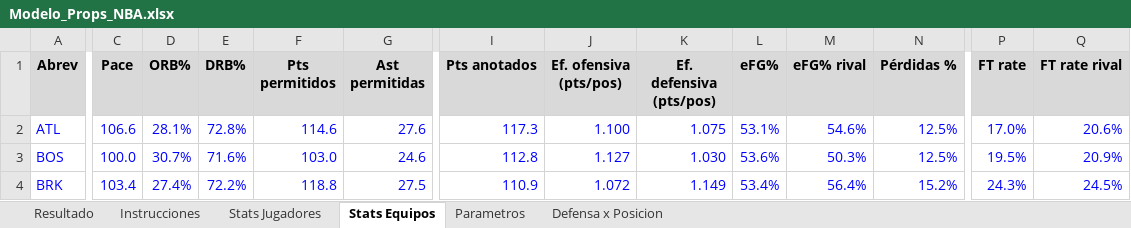
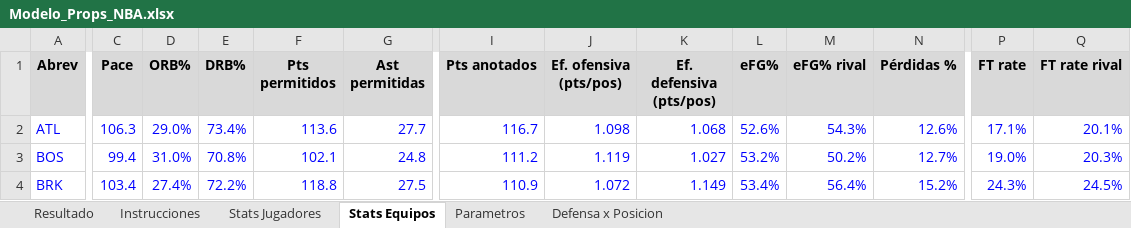
Before and after one commit to emorales24c-wq/budget-, an Excel workbook: nba/Modelo_Props_NBA.xlsx, sheet Stats Equipos, drawn as a sheet; only a part is shown, gaps mark what is left out; values as stored, in another font and other column widths than the file's, no borders; the diff covers the shown part only; the diff names each change by its address in the sheet, - before the commit and + after, or states it on an @@ line.

```diff
--- a/nba/Modelo_Props_NBA.xlsx (sheet Stats Equipos)
+++ b/nba/Modelo_Props_NBA.xlsx (sheet Stats Equipos)
-C2 (Pace): 106.6
+C2 (Pace): 106.3
-D2 (ORB%): 28.1%
+D2 (ORB%): 29.0%
-E2 (DRB%): 72.8%
+E2 (DRB%): 73.4%
-F2 (Pts permitidos): 114.6
+F2 (Pts permitidos): 113.6
-G2 (Ast permitidas): 27.6
+G2 (Ast permitidas): 27.7
-I2 (Pts anotados): 117.3
+I2 (Pts anotados): 116.7
-J2 (Ef. ofensiva (pts/pos)): 1.100
+J2 (Ef. ofensiva (pts/pos)): 1.098
-K2 (Ef. defensiva (pts/pos)): 1.075
+K2 (Ef. defensiva (pts/pos)): 1.068
-L2 (eFG%): 53.1%
+L2 (eFG%): 52.6%
-M2 (eFG% rival): 54.6%
+M2 (eFG% rival): 54.3%
-N2 (Pérdidas %): 12.5%
+N2 (Pérdidas %): 12.6%
-P2 (FT rate): 17.0%
+P2 (FT rate): 17.1%
-Q2 (FT rate rival): 20.6%
+Q2 (FT rate rival): 20.1%
-C3 (Pace): 100.0
+C3 (Pace): 99.4
-D3 (ORB%): 30.7%
+D3 (ORB%): 31.0%
-E3 (DRB%): 71.6%
+E3 (DRB%): 70.8%
-F3 (Pts permitidos): 103.0
+F3 (Pts permitidos): 102.1
-G3 (Ast permitidas): 24.6
+G3 (Ast permitidas): 24.8
-I3 (Pts anotados): 112.8
+I3 (Pts anotados): 111.2
-J3 (Ef. ofensiva (pts/pos)): 1.127
+J3 (Ef. ofensiva (pts/pos)): 1.119
-K3 (Ef. defensiva (pts/pos)): 1.030
+K3 (Ef. defensiva (pts/pos)): 1.027
-L3 (eFG%): 53.6%
+L3 (eFG%): 53.2%
-M3 (eFG% rival): 50.3%
+M3 (eFG% rival): 50.2%
-N3 (Pérdidas %): 12.5%
+N3 (Pérdidas %): 12.7%
-P3 (FT rate): 19.5%
+P3 (FT rate): 19.0%
-Q3 (FT rate rival): 20.9%
+Q3 (FT rate rival): 20.3%
```
Also changed, not shown: 243 edited cells elsewhere in this sheet, sheet Stats Jugadores, sheet Defensa x Posicion, sheet Resultado, 13 other files.
